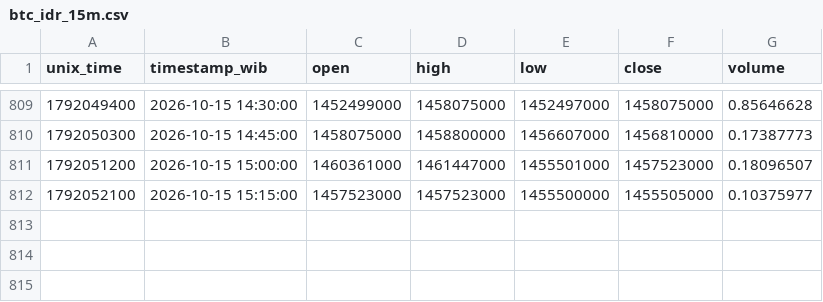
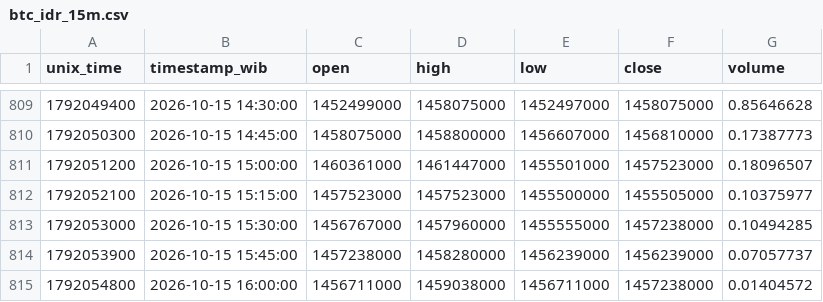
Before and after one commit to anggadefrian-coder/collector, a CSV file: data/btc_idr_15m.csv, drawn as a sheet; only a part is shown, gaps mark what is left out.

```diff
--- a/data/btc_idr_15m.csv
+++ b/data/btc_idr_15m.csv
@@ -812 +812,4 @@ unix_time,timestamp_wib,open,high,low,close,volume
 1792052100,2026-10-15 15:15:00,1457523000,1457523000,1455500000,1455505000,0.10375977
+1792053000,2026-10-15 15:30:00,1456767000,1457960000,1455555000,1457238000,0.10494285
+1792053900,2026-10-15 15:45:00,1457238000,1458280000,1456239000,1456239000,0.07057737
+1792054800,2026-10-15 16:00:00,1456711000,1459038000,1456711000,1457238000,0.01404572
```
